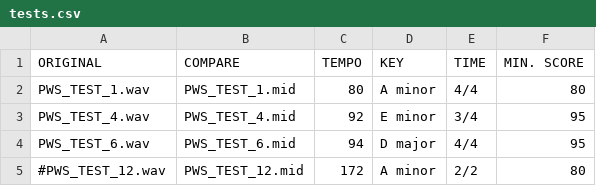
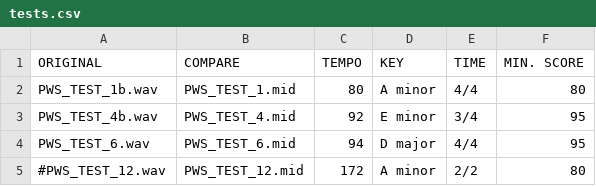
Before and after one commit to Kat9-123/Arezzo, a CSV file: testing/tests.csv, drawn as a sheet.

Commit message:
Major refactoring, some setup for large tests - 2

```diff
--- a/testing/tests.csv
+++ b/testing/tests.csv
@@ -1,4 +1,4 @@
 ORIGINAL         ,COMPARE         ,TEMPO ,KEY     ,TIME ,MIN. SCORE
-PWS_TEST_1.wav   ,PWS_TEST_1.mid  ,   80 ,A minor ,4/4  ,        80
-PWS_TEST_4.wav   ,PWS_TEST_4.mid  ,   92 ,E minor ,3/4  ,        95
+PWS_TEST_1b.wav  ,PWS_TEST_1.mid  ,   80 ,A minor ,4/4  ,        80
+PWS_TEST_4b.wav  ,PWS_TEST_4.mid  ,   92 ,E minor ,3/4  ,        95
 PWS_TEST_6.wav   ,PWS_TEST_6.mid  ,   94 ,D major ,4/4  ,        95
```
Also changed, not shown: 14 other files.
